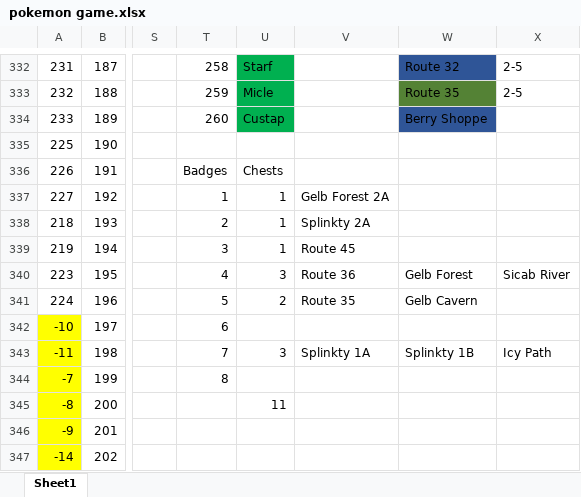
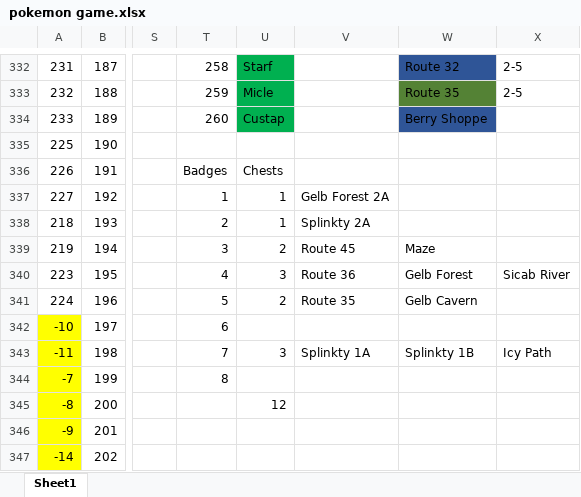
Before and after one commit to sjkuhnke/PokemonGame, an Excel workbook: PokemonGame/stuff/pokemon game.xlsx, sheet Sheet1, drawn as a sheet; only a part is shown, gaps mark what is left out; values as stored, in another font and other column widths than the file's, no borders; conditional formats and table styles not drawn; the diff names each change by its address in the sheet, - before the commit and + after, or states it on an @@ line.

Commit message:
AI Work and some Pokemon tweaks

```diff
--- a/PokemonGame/stuff/pokemon game.xlsx (sheet Sheet1)
+++ b/PokemonGame/stuff/pokemon game.xlsx (sheet Sheet1)
-U339: 1
+U339: 2
-W339: (empty)
+W339: Maze
-U345: 11
+U345: 12
```
Also changed, not shown: 49 other files.
